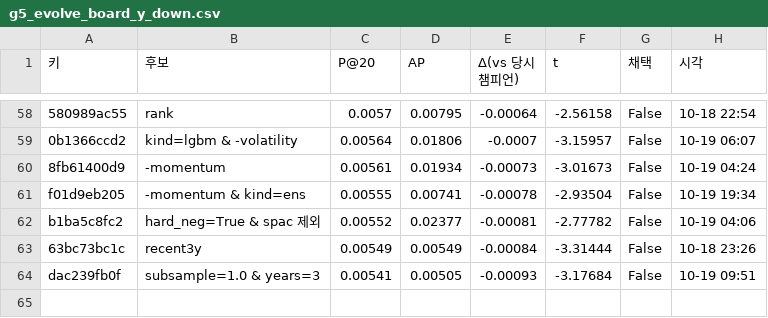
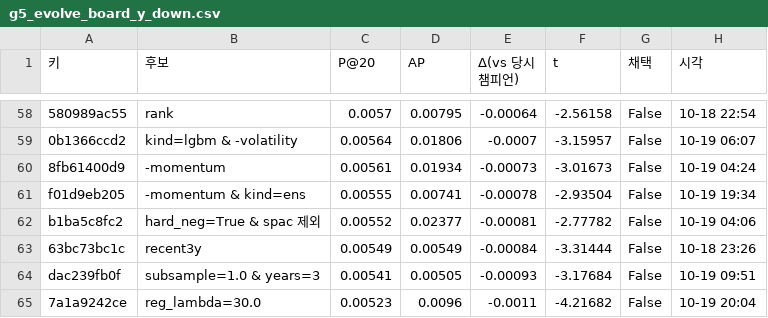
Before and after one commit to hsm0307/Stockmining, a CSV file: outputs/tables/g5_evolve_board_y_down.csv, drawn as a sheet; only a part is shown, gaps mark what is left out; the diff covers the shown part only; the diff names each change by its address in the sheet, - before the commit and + after, or states it on an @@ line.

```diff
--- a/outputs/tables/g5_evolve_board_y_down.csv
+++ b/outputs/tables/g5_evolve_board_y_down.csv
+row 65: 7a1a9242ce | reg_lambda=30.0 | 0.00523 | 0.0096 | -0.0011 | -4.21682 | False | 10-19 20:04
```
Also changed, not shown: 19 moved rows elsewhere in this file, outputs/tables/experiments.csv, 2 other files.
